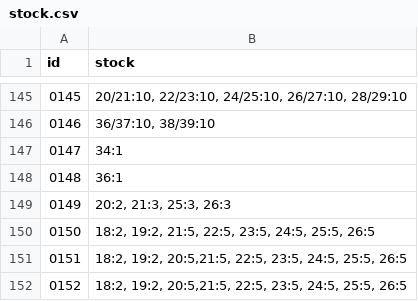
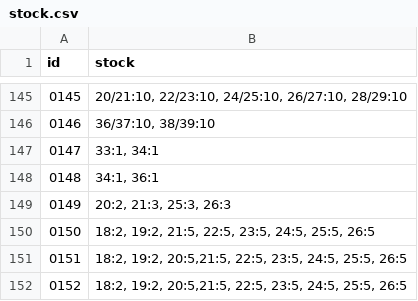
Before and after one commit to ad-ab/boty-boticky, a CSV file: static/boty/stock.csv, drawn as a sheet; only a part is shown, gaps mark what is left out.

Commit message:
Update stock.csv

```diff
--- a/static/boty/stock.csv
+++ b/static/boty/stock.csv
@@ -146,4 +146,4 @@ id|stock
 0146|36/37:10, 38/39:10
-0147|34:1
-0148|36:1
+0147|33:1, 34:1
+0148|34:1, 36:1
 0149|20:2, 21:3, 25:3, 26:3
```
